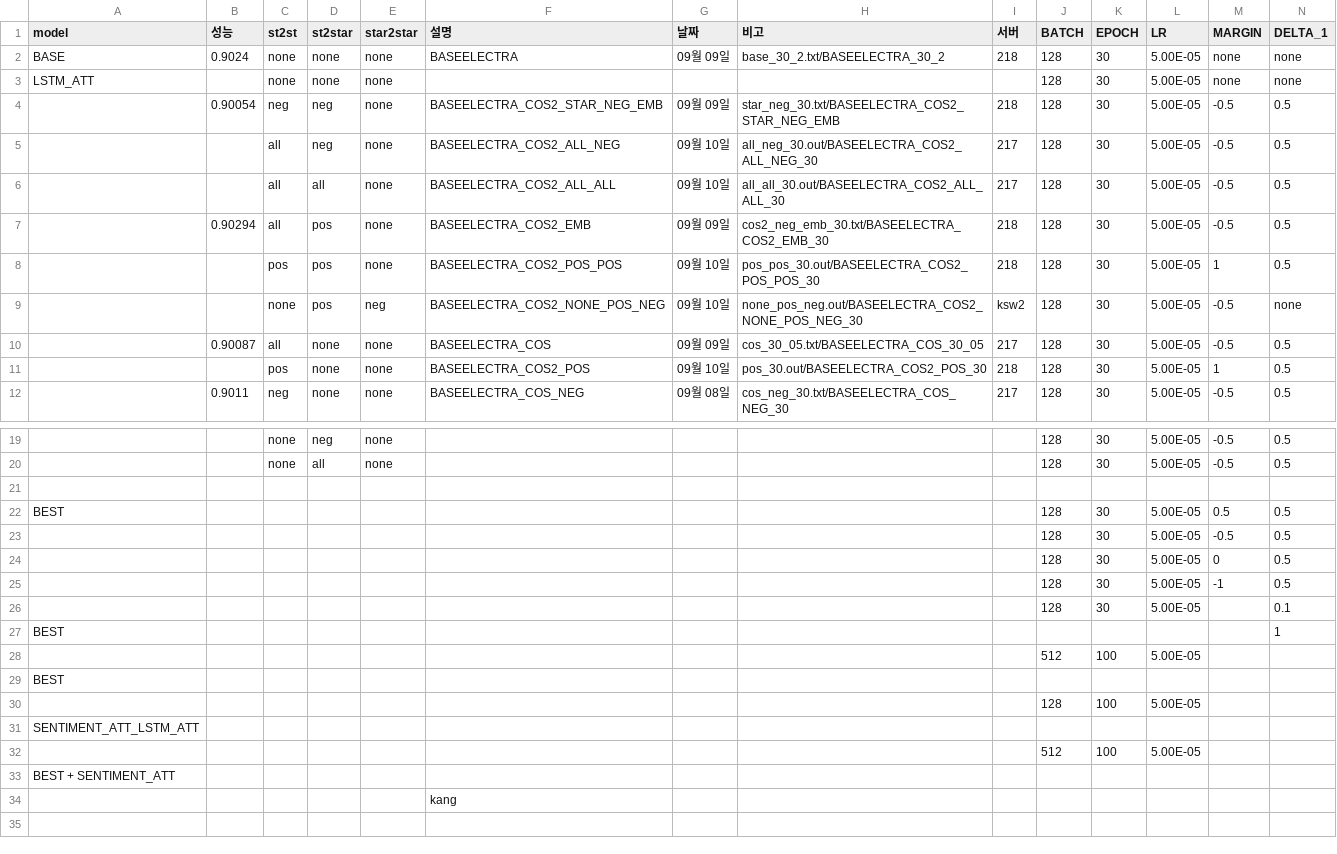
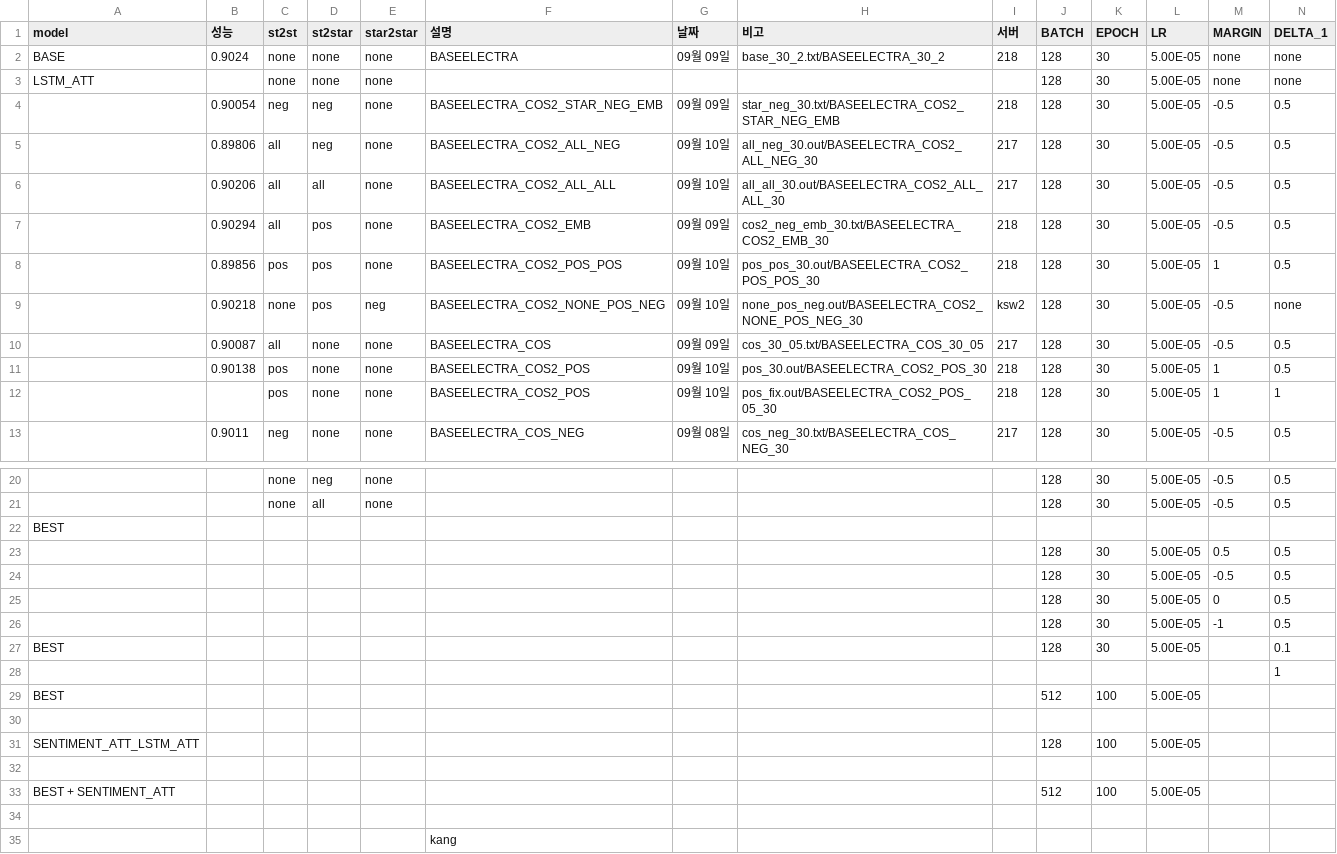
Before and after one commit to KimGyunYeop/SentimentAnalysis_korean_GC, a CSV file: final_experiement_result.csv, drawn as a sheet; only a part is shown, gaps mark what is left out; addresses are those after the commit; rows hold the shown columns only; the diff names each change by its address in the sheet, - before the commit and + after, or states it on an @@ line.

```diff
--- a/final_experiement_result.csv
+++ b/final_experiement_result.csv
-B5 (성능): (empty)
+B5 (성능): 0.89806
-B6 (성능): (empty)
+B6 (성능): 0.90206
-B8 (성능): (empty)
+B8 (성능): 0.89856
-B9 (성능): (empty)
+B9 (성능): 0.90218
-B11 (성능): (empty)
+B11 (성능): 0.90138
+row 12:  |  | pos | none | none | BASEELECTRA_COS2_POS | 09월 10일 | pos_fix.out/BASEELECTRA_COS2_POS_05_30 | 218 | 128 | 30 | 5.00E-05 | 1 | 1
-A22 (model): (empty)
+A22 (model): BEST
-A23 (model): BEST
+A23 (model): (empty)
-A27 (model): (empty)
+A27 (model): BEST
-A28 (model): BEST
+A28 (model): (empty)
-A29 (model): (empty)
+A29 (model): BEST
-A30 (model): BEST
+A30 (model): (empty)
-A31 (model): (empty)
+A31 (model): SENTIMENT_ATT_LSTM_ATT
-A32 (model): SENTIMENT_ATT_LSTM_ATT
+A32 (model): (empty)
-A33 (model): (empty)
+A33 (model): BEST + SENTIMENT_ATT
-A34 (model): BEST + SENTIMENT_ATT
+A34 (model): (empty)
```
Also changed, not shown: 2 other files.
